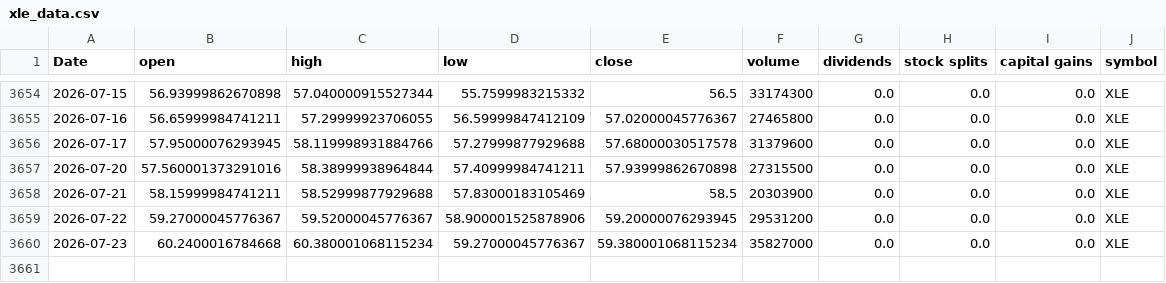
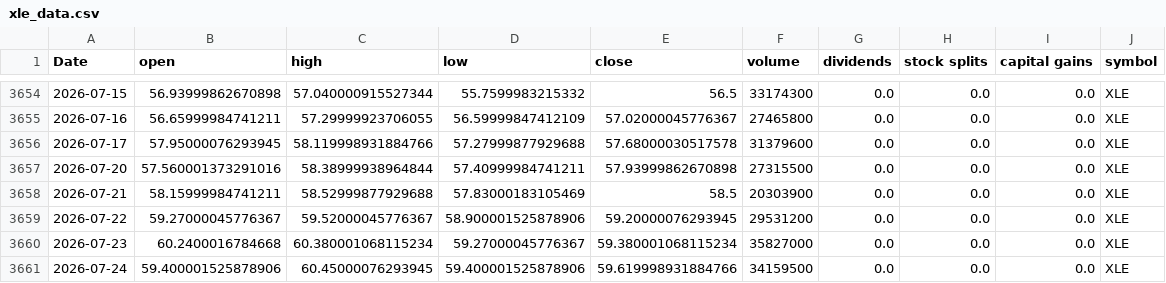
Before and after one commit to Akishai18/Market-Regime, a CSV file: data/sectors/xle_data.csv, drawn as a sheet; only a part is shown, gaps mark what is left out; the diff names each change by its address in the sheet, - before the commit and + after, or states it on an @@ line.

```diff
--- a/data/sectors/xle_data.csv
+++ b/data/sectors/xle_data.csv
+row 3661: 2026-07-24 | 59.400001525878906 | 60.45000076293945 | 59.400001525878906 | 59.619998931884766 | 34159500 | 0.0 | 0.0 | 0.0 | XLE
```
Also changed, not shown: data/sectors/xlc_data.csv, data/sectors/xlf_data.csv, 46 other files.
